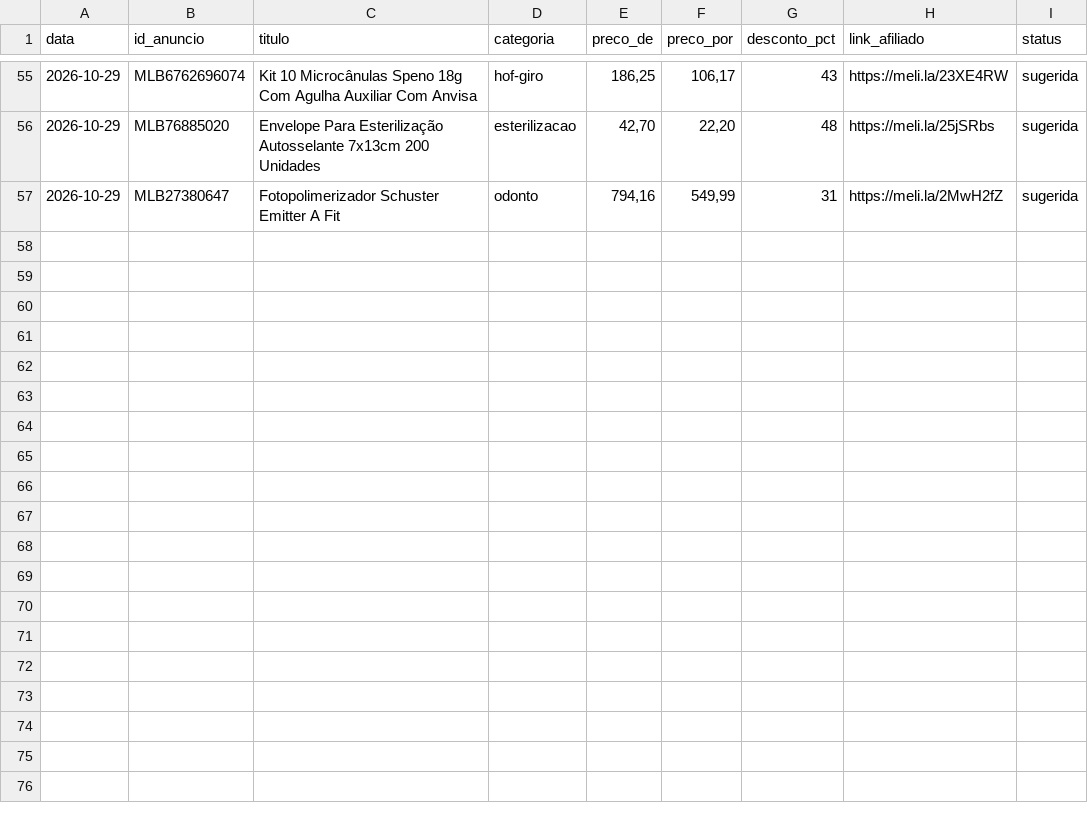
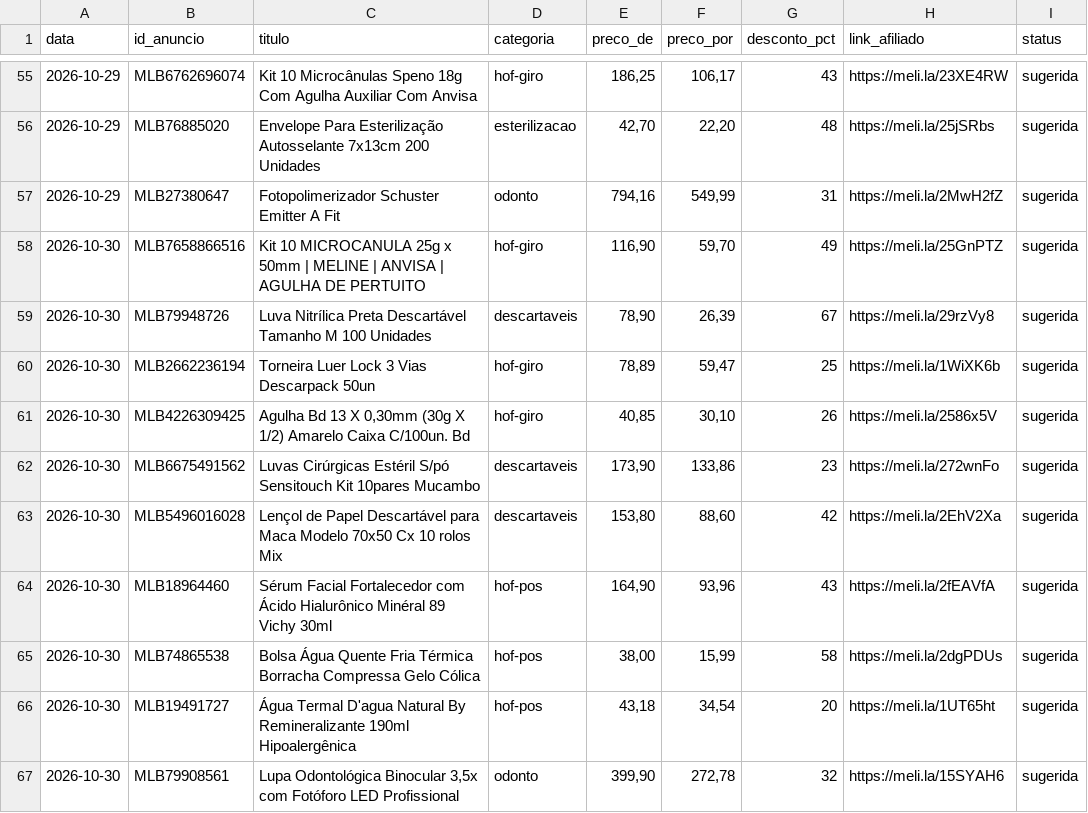
Before and after one commit to lucaasmacedo/ofertas-dentistas, a CSV file: dados/historico.csv, drawn as a sheet; only a part is shown, gaps mark what is left out; the diff names each change by its address in the sheet, - before the commit and + after, or states it on an @@ line.

```diff
--- a/dados/historico.csv
+++ b/dados/historico.csv
+row 58: 2026-10-30 | MLB7658866516 | Kit 10 MICROCANULA 25g x 50mm | MELINE | ANVISA | AGULHA DE PERTUITO | hof-giro | 116,90 | 59,70 | 49 | https://meli.la/25GnPTZ | sugerida
+row 59: 2026-10-30 | MLB79948726 | Luva Nitrílica Preta Descartável Tamanho M 100 Unidades | descartaveis | 78,90 | 26,39 | 67 | https://meli.la/29rzVy8 | sugerida
+row 60: 2026-10-30 | MLB2662236194 | Torneira Luer Lock 3 Vias Descarpack 50un | hof-giro | 78,89 | 59,47 | 25 | https://meli.la/1WiXK6b | sugerida
+row 61: 2026-10-30 | MLB4226309425 | Agulha Bd 13 X 0,30mm (30g X 1/2) Amarelo Caixa C/100un. Bd | hof-giro | 40,85 | 30,10 | 26 | https://meli.la/2586x5V | sugerida
+row 62: 2026-10-30 | MLB6675491562 | Luvas Cirúrgicas Estéril S/pó Sensitouch Kit 10pares Mucambo | descartaveis | 173,90 | 133,86 | 23 | https://meli.la/272wnFo | sugerida
+row 63: 2026-10-30 | MLB5496016028 | Lençol de Papel Descartável para Maca Modelo 70x50 Cx 10 rolos Mix | descartaveis | 153,80 | 88,60 | 42 | https://meli.la/2EhV2Xa | sugerida
+row 64: 2026-10-30 | MLB18964460 | Sérum Facial Fortalecedor com Ácido Hialurônico Minéral 89 Vichy 30ml | hof-pos | 164,90 | 93,96 | 43 | https://meli.la/2fEAVfA | sugerida
+row 65: 2026-10-30 | MLB74865538 | Bolsa Água Quente Fria Térmica Borracha Compressa Gelo Cólica | hof-pos | 38,00 | 15,99 | 58 | https://meli.la/2dgPDUs | sugerida
+row 66: 2026-10-30 | MLB19491727 | Água Termal D'agua Natural By Remineralizante 190ml Hipoalergênica | hof-pos | 43,18 | 34,54 | 20 | https://meli.la/1UT65ht | sugerida
+row 67: 2026-10-30 | MLB79908561 | Lupa Odontológica Binocular 3,5x com Fotóforo LED Profissional | odonto | 399,90 | 272,78 | 32 | https://meli.la/15SYAH6 | sugerida
```
Also changed, not shown: dados/ofertas_rodada.csv, dados/termos_usados.csv.
